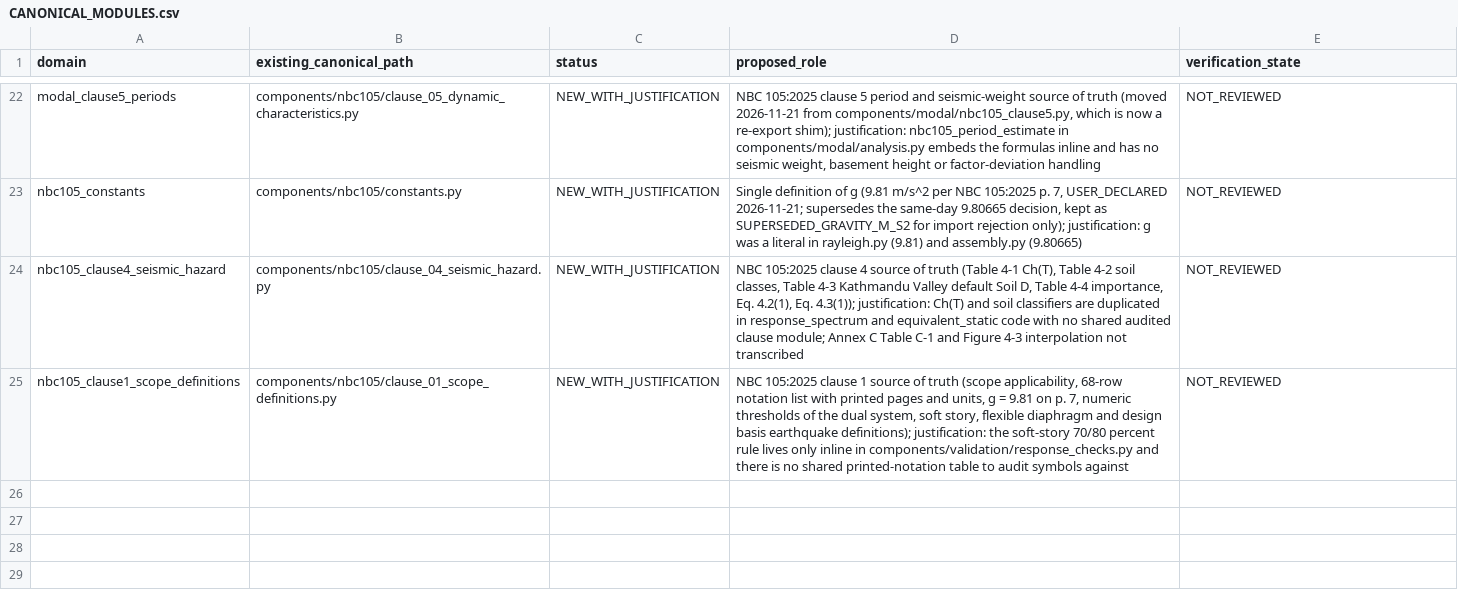
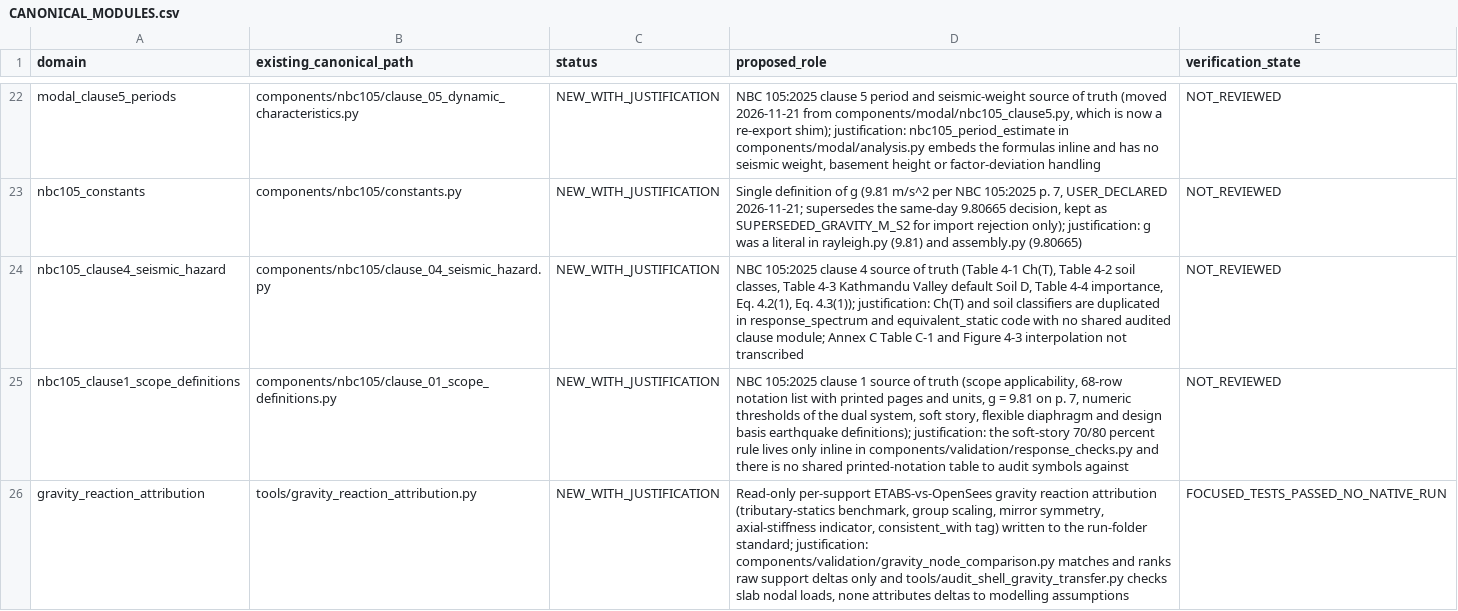
Before and after one commit to bikenshrestha2024/etabs-opensees-thesis, a CSV file: engineering/registry/CANONICAL_MODULES.csv, drawn as a sheet; only a part is shown, gaps mark what is left out.

```diff
--- a/engineering/registry/CANONICAL_MODULES.csv
+++ b/engineering/registry/CANONICAL_MODULES.csv
@@ -25 +25,2 @@ nbc105_clause4_seismic_hazard,components/nbc105/clause_04_seismic_hazard.py,NEW_
 nbc105_clause1_scope_definitions,components/nbc105/clause_01_scope_definitions.py,NEW_WITH_JUSTIFICATION,"NBC 105:2025 clause 1 source of truth (scope applicability, 68-row notation list with printed pages and units, g = 9.81 on p. 7, numeric thresholds of the dual system, soft story, flexible diaphragm and design basis earthquake definitions); justification: the soft-story 70/80 percent rule lives only inline in components/validation/response_checks.py and there is no shared printed-notation table to audit symbols against",NOT_REVIEWED
+gravity_reaction_attribution,tools/gravity_reaction_attribution.py,NEW_WITH_JUSTIFICATION,"Read-only per-support ETABS-vs-OpenSees gravity reaction attribution (tributary-statics benchmark, group scaling, mirror symmetry, axial-stiffness indicator, consistent_with tag) written to the run-folder standard; justification: components/validation/gravity_node_comparison.py matches and ranks raw support deltas only and tools/audit_shell_gravity_transfer.py checks slab nodal loads, none attributes deltas to modelling assumptions",FOCUSED_TESTS_PASSED_NO_NATIVE_RUN
```
Also changed, not shown: 9 other files.
